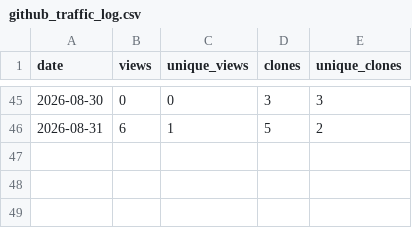
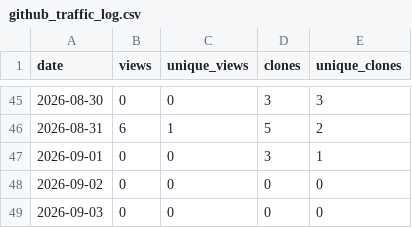
Before and after one commit to thabogabe/sa-fresh-produce-market-analysis, a CSV file: github_traffic_log.csv, drawn as a sheet; only a part is shown, gaps mark what is left out; the diff names each change by its address in the sheet, - before the commit and + after, or states it on an @@ line.

Commit message:
Log GitHub traffic through 2026-09-04

```diff
--- a/github_traffic_log.csv
+++ b/github_traffic_log.csv
+row 47: 2026-09-01 | 0 | 0 | 3 | 1
+row 48: 2026-09-02 | 0 | 0 | 0 | 0
+row 49: 2026-09-03 | 0 | 0 | 0 | 0
```
